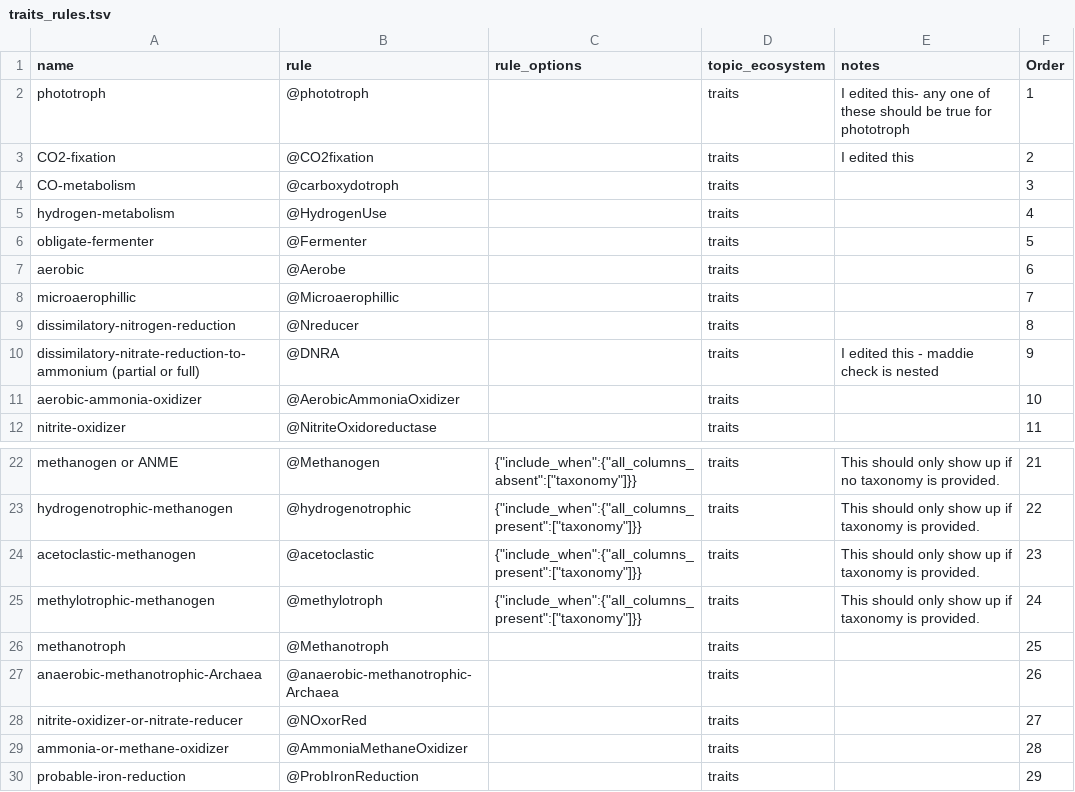
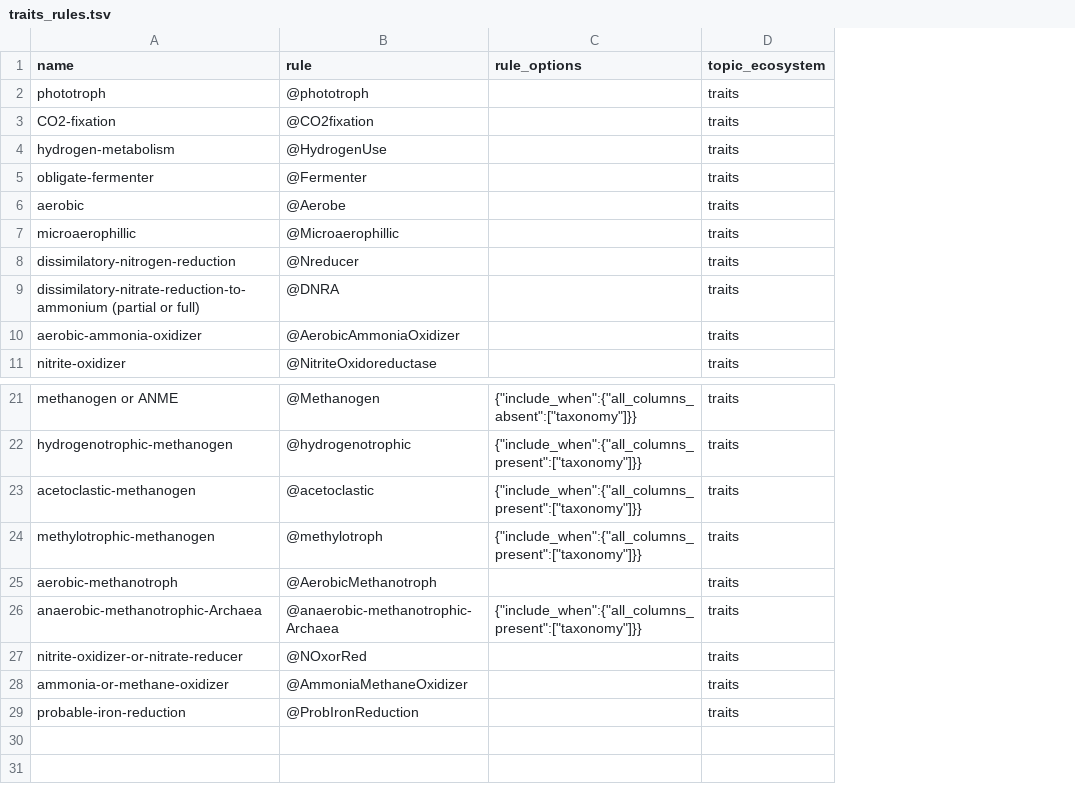
Before and after one commit to BortonWrightonLabs/DRAM, a TSV file: bin/assets/traits_rules.tsv, drawn as a sheet; only a part is shown, gaps mark what is left out; removed rows and columns are numbered as before the commit, all else as after; the diff names each change by its address in the sheet, - before the commit and + after, or states it on an @@ line.

Commit message:
feat: Update traits, rule_parser, and marine->aquatic

```diff
--- a/bin/assets/traits_rules.tsv
+++ b/bin/assets/traits_rules.tsv
-column E (notes), rows 2-3: I edited this- any one of these should be true for phototroph | I edited this; row 10: I edited this - maddie check is nested; rows 22-25: This should only show up if no taxonomy is provided. | This should only show up if taxonomy is provided. | This should only show up if taxonomy is provided. | This should only show up if taxonomy is provided.
-column F (Order), rows 2-3: 1 | 2; rows 5-12: 4 | 5 | 6 | 7 | 8 | 9 | 10 | 11; rows 22-30: 21 | 22 | 23 | 24 | 25 | 26 | 27 | 28 | 29
-row 4: CO-metabolism | @carboxydotroph |  | traits |  | 3
-A25 (name): methanotroph
+A25 (name): aerobic-methanotroph
-B25 (rule): @Methanotroph
+B25 (rule): @AerobicMethanotroph
-C26 (rule_options): (empty)
+C26 (rule_options): {"include_when":{"all_columns_present":["taxonomy"]}}
```
Also changed, not shown: 6 other files.
